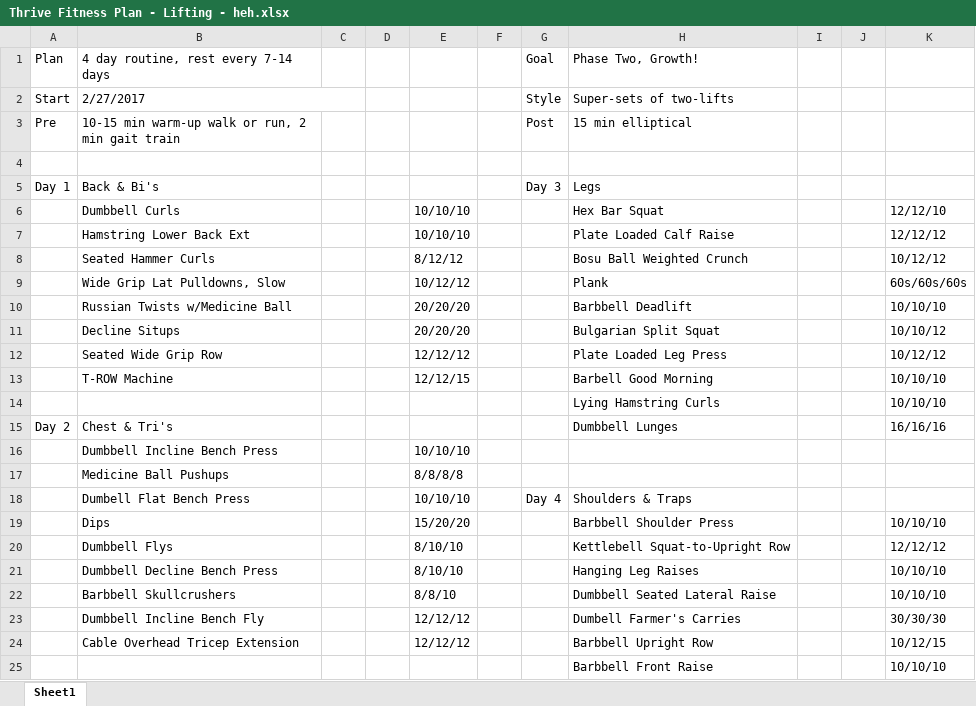
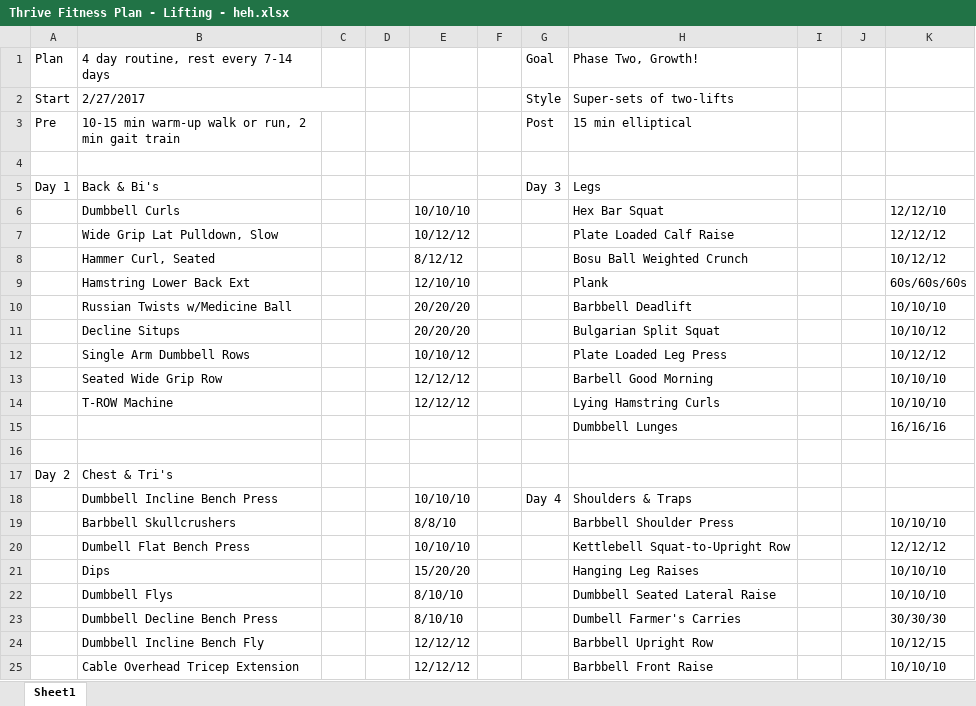
Before and after one commit to justinmreina/GymRoutines, an Excel workbook: Suppl/Thrive Fitness Plan - Lifting - heh.xlsx, sheet Sheet1, drawn as a sheet; only a part is shown; values as stored, in another font and other column widths than the file's, no cell formats; removed rows and columns are numbered as before the commit, all else as after; the diff covers the shown part only; the diff names each change by its address in the sheet, - before the commit and + after, or states it on an @@ line.

Commit message:
(U)    workout plan updates

```diff
--- a/Suppl/Thrive Fitness Plan - Lifting - heh.xlsx (sheet Sheet1)
+++ b/Suppl/Thrive Fitness Plan - Lifting - heh.xlsx (sheet Sheet1)
-B7: Hamstring Lower Back Ext
+B7: Wide Grip Lat Pulldown, Slow
-E7: 10/10/10
+E7: 10/12/12
-B8: Seated Hammer Curls
+B8: Hammer Curl, Seated
-B9: Wide Grip Lat Pulldowns, Slow
+B9: Hamstring Lower Back Ext
-E9: 10/12/12
+E9: 12/10/10
+row 12:  | Single Arm Dumbbell Rows |  |  | 10/10/12 |  |  | Plate Loaded Leg Press |  |  | 10/12/12
-H13 (Phase Two, Growth!): Plate Loaded Leg Press
+H13 (Phase Two, Growth!): Barbell Good Morning
-K13: 10/12/12
+K13: 10/10/10
-E14: 12/12/15
+E14: 12/12/12
-H14 (Phase Two, Growth!): Barbell Good Morning
+H14 (Phase Two, Growth!): Lying Hamstring Curls
+row 15:  |  |  |  |  |  |  | Dumbbell Lunges |  |  | 16/16/16
-row 16:  |  |  |  |  |  |  | Lying Hamstring Curls |  |  | 10/10/10
+row 16: (empty)
-H17 (Phase Two, Growth!): Dumbbell Lunges
+H17 (Phase Two, Growth!): (empty)
-K17: 16/16/16
+K17: (empty)
-G18 (Goal): (empty)
+G18 (Goal): Day 4
-H18 (Phase Two, Growth!): (empty)
+H18 (Phase Two, Growth!): Shoulders & Traps
-row 17:  | Medicine Ball Pushups |  |  | 8/8/8/8
+row 19:  | Barbbell Skullcrushers |  |  | 8/8/10 |  |  | Barbbell Shoulder Press |  |  | 10/10/10
-G20 (Goal): Day 4
+G20 (Goal): (empty)
-H20 (Phase Two, Growth!): Shoulders & Traps
+H20 (Phase Two, Growth!): Kettlebell Squat-to-Upright Row
-K20: (empty)
+K20: 12/12/12
-H21 (Phase Two, Growth!): Barbbell Shoulder Press
+H21 (Phase Two, Growth!): Hanging Leg Raises
-H22 (Phase Two, Growth!): Kettlebell Squat-to-Upright Row
+H22 (Phase Two, Growth!): Dumbbell Seated Lateral Raise
-K22: 12/12/12
+K22: 10/10/10
-H23 (Phase Two, Growth!): Hanging Leg Raises
+H23 (Phase Two, Growth!): Dumbell Farmer's Carries
-K23: 10/10/10
+K23: 30/30/30
-row 22:  | Barbbell Skullcrushers |  |  | 8/8/10 |  |  | Dumbbell Seated Lateral Raise |  |  | 10/10/10
-H24 (Phase Two, Growth!): Dumbell Farmer's Carries
+H24 (Phase Two, Growth!): Barbbell Upright Row
-K24: 30/30/30
+K24: 10/12/15
-H25 (Phase Two, Growth!): Barbbell Upright Row
+H25 (Phase Two, Growth!): Barbbell Front Raise
-K25: 10/12/15
+K25: 10/10/10
-row 25:  |  |  |  |  |  |  | Barbbell Front Raise |  |  | 10/10/10
```
Also changed, not shown: 1 edited cell elsewhere in this sheet, cell formats, 4 other files.
